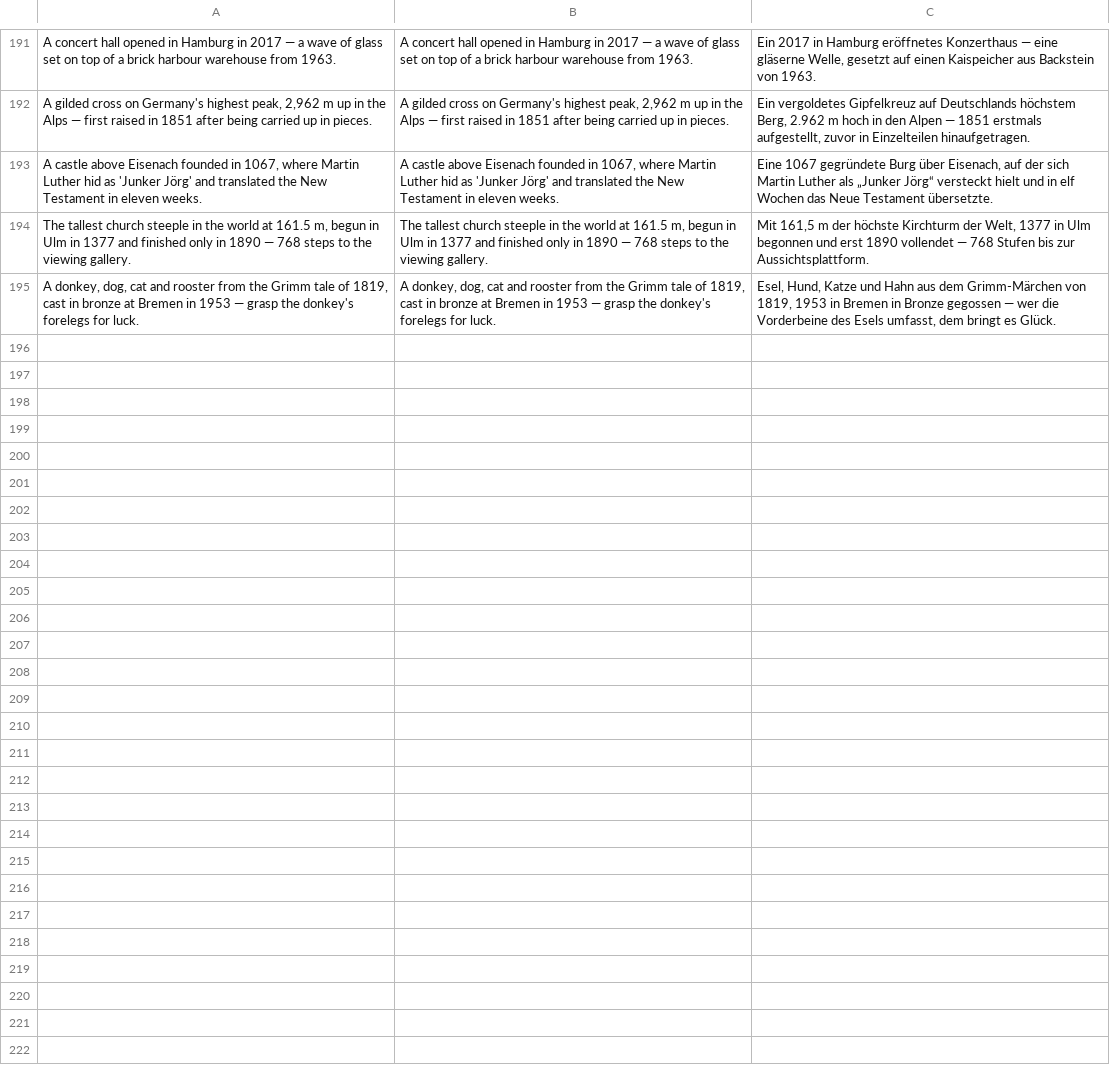
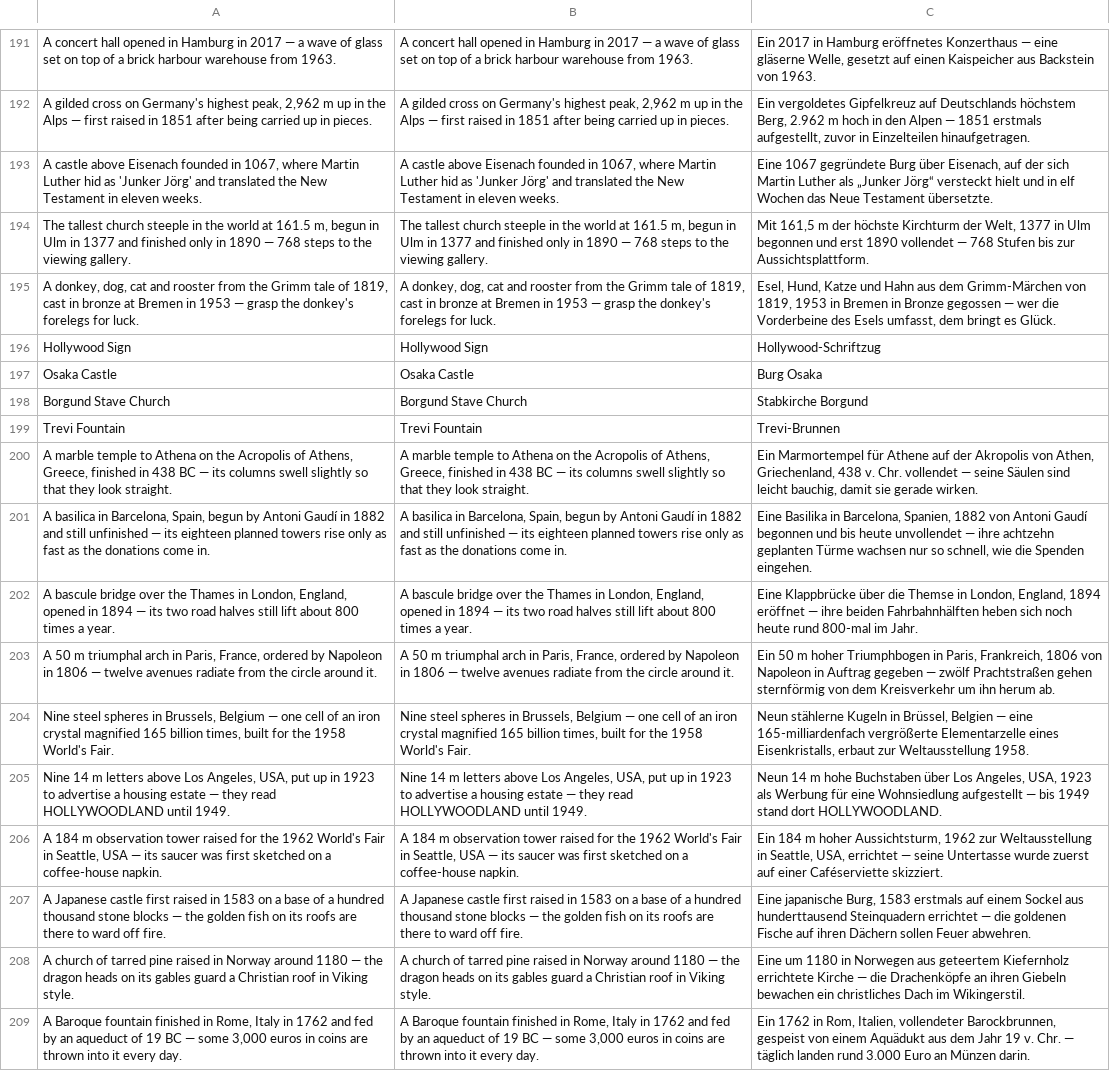
Before and after one commit to korjavin/godot-test1, a CSV file: assets/translations/ui.csv, drawn as a sheet; only a part is shown, gaps mark what is left out; the diff names each change by its address in the sheet, - before the commit and + after, or states it on an @@ line.

Commit message:
feat(landmarks): wave 5 — ten more places (38 -> 48), rarity retuned 0.19 -> 0.21
Closes the asd epic's ~48 target. Ten builders appended to
scripts/landmark_builders.gd plus ten registry entries and fourteen ui.csv rows:
Parthenon, Sagrada Família, Tower Bridge, Arc de Triomphe, Atomium, Hollywood
Sign, Space Needle, Osaka Castle, Borgund Stave Church, Trevi Fountain.

One new shared helper, _lm_strut: create_box's (yaw, tilt) pair is a full
spherical parametrisation of the box's local +Y axis, so one box can span any two
points. Three of the ten shapes are unbuildable without it (the Atomium's twelve
tubes, the Space Needle's tripod, the Hollywood sign's Y and W diagonals).

Zero new palette entries, for the fourth wave running.

RARITY, measured not guessed. The append-is-free digest first, over a 17x17 field
x 60 seeds (17340 chunks), run twice against the same code:
  48 kinds: 3286 rolled, 359 built, digest 403935944
  38 kinds: 3286 rolled, 359 built, digest 403935944
Bit-identical — the same chunks, the same spots to the millimetre. Then the rate
across three chances (survival flat at 10.7-10.9%):
  0.19 -> 1 per 48.3 | 0.21 -> 1 per 44.3 | 0.23 -> 1 per 40.9
0.19 sits at the sparse end of the intended 1-per-40-60 band while the wave-3
retune that set it believed it was setting 1 per 43. 0.21 is the smallest step
that makes the constant match the intent written beside it. 0.23 was measured and
not taken: it would move the design target, which the sweep does not force.

```diff
--- a/assets/translations/ui.csv
+++ b/assets/translations/ui.csv
+row 196: Hollywood Sign | Hollywood Sign | Hollywood-Schriftzug
+row 197: Osaka Castle | Osaka Castle | Burg Osaka
+row 198: Borgund Stave Church | Borgund Stave Church | Stabkirche Borgund
+row 199: Trevi Fountain | Trevi Fountain | Trevi-Brunnen
+row 200: A marble temple to Athena on the Acropolis of Athens, Greece, finished in 438 BC — its columns swell slightly so that they look straight. | A marble temple to Athena on the Acropolis of Athens, Greece, finished in 438 BC — its columns swell slightly so that they look straight. | Ein Marmortempel für Athene auf der Akropolis von Athen, Griechenland, 438 v. Chr. vollendet — seine Säulen sind leicht bauchig, damit sie gerade wirken.
+row 201: A basilica in Barcelona, Spain, begun by Antoni Gaudí in 1882 and still unfinished — its eighteen planned towers rise only as fast as the donations come in. | A basilica in Barcelona, Spain, begun by Antoni Gaudí in 1882 and still unfinished — its eighteen planned towers rise only as fast as the donations come in. | Eine Basilika in Barcelona, Spanien, 1882 von Antoni Gaudí begonnen und bis heute unvollendet — ihre achtzehn geplanten Türme wachsen nur so schnell, wie die Spenden eingehen.
+row 202: A bascule bridge over the Thames in London, England, opened in 1894 — its two road halves still lift about 800 times a year. | A bascule bridge over the Thames in London, England, opened in 1894 — its two road halves still lift about 800 times a year. | Eine Klappbrücke über die Themse in London, England, 1894 eröffnet — ihre beiden Fahrbahnhälften heben sich noch heute rund 800-mal im Jahr.
+row 203: A 50 m triumphal arch in Paris, France, ordered by Napoleon in 1806 — twelve avenues radiate from the circle around it. | A 50 m triumphal arch in Paris, France, ordered by Napoleon in 1806 — twelve avenues radiate from the circle around it. | Ein 50 m hoher Triumphbogen in Paris, Frankreich, 1806 von Napoleon in Auftrag gegeben — zwölf Prachtstraßen gehen sternförmig von dem Kreisverkehr um ihn herum ab.
+row 204: Nine steel spheres in Brussels, Belgium — one cell of an iron crystal magnified 165 billion times, built for the 1958 World's Fair. | Nine steel spheres in Brussels, Belgium — one cell of an iron crystal magnified 165 billion times, built for the 1958 World's Fair. | Neun stählerne Kugeln in Brüssel, Belgien — eine 165-milliardenfach vergrößerte Elementarzelle eines Eisenkristalls, erbaut zur Weltausstellung 1958.
+row 205: Nine 14 m letters above Los Angeles, USA, put up in 1923 to advertise a housing estate — they read HOLLYWOODLAND until 1949. | Nine 14 m letters above Los Angeles, USA, put up in 1923 to advertise a housing estate — they read HOLLYWOODLAND until 1949. | Neun 14 m hohe Buchstaben über Los Angeles, USA, 1923 als Werbung für eine Wohnsiedlung aufgestellt — bis 1949 stand dort HOLLYWOODLAND.
+row 206: A 184 m observation tower raised for the 1962 World's Fair in Seattle, USA — its saucer was first sketched on a coffee-house napkin. | A 184 m observation tower raised for the 1962 World's Fair in Seattle, USA — its saucer was first sketched on a coffee-house napkin. | Ein 184 m hoher Aussichtsturm, 1962 zur Weltausstellung in Seattle, USA, errichtet — seine Untertasse wurde zuerst auf einer Caféserviette skizziert.
+row 207: A Japanese castle first raised in 1583 on a base of a hundred thousand stone blocks — the golden fish on its roofs are there to ward off fire. | A Japanese castle first raised in 1583 on a base of a hundred thousand stone blocks — the golden fish on its roofs are there to ward off fire. | Eine japanische Burg, 1583 erstmals auf einem Sockel aus hunderttausend Steinquadern errichtet — die goldenen Fische auf ihren Dächern sollen Feuer abwehren.
+row 208: A church of tarred pine raised in Norway around 1180 — the dragon heads on its gables guard a Christian roof in Viking style. | A church of tarred pine raised in Norway around 1180 — the dragon heads on its gables guard a Christian roof in Viking style. | Eine um 1180 in Norwegen aus geteertem Kiefernholz errichtete Kirche — die Drachenköpfe an ihren Giebeln bewachen ein christliches Dach im Wikingerstil.
+row 209: A Baroque fountain finished in Rome, Italy in 1762 and fed by an aqueduct of 19 BC — some 3,000 euros in coins are thrown into it every day. | A Baroque fountain finished in Rome, Italy in 1762 and fed by an aqueduct of 19 BC — some 3,000 euros in coins are thrown into it every day. | Ein 1762 in Rom, Italien, vollendeter Barockbrunnen, gespeist von einem Aquädukt aus dem Jahr 19 v. Chr. — täglich landen rund 3.000 Euro an Münzen darin.
```
Also changed, not shown: 2 other files.
